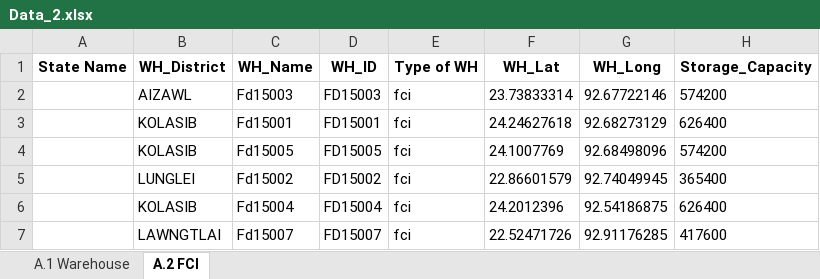
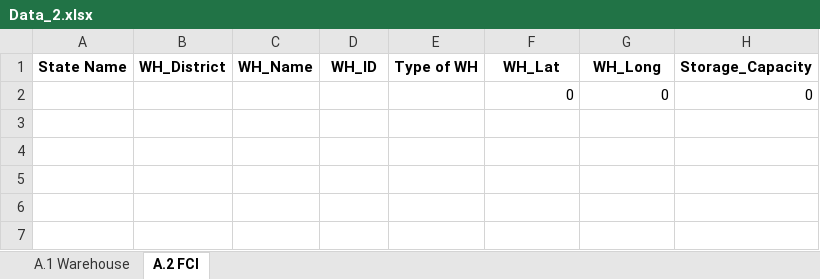
Before and after one commit to psltool3/OS_OD_Mizoram, an Excel workbook: pds_admin_mizoram/Backend/Backend/Data_2.xlsx, sheet A.2 FCI, drawn as a sheet; values as stored, in another font and other column widths than the file's, no borders; removed rows and columns are numbered as before the commit, all else as after; the diff names each change by its address in the sheet, - before the commit and + after, or states it on an @@ line.

```diff
--- a/pds_admin_mizoram/Backend/Backend/Data_2.xlsx (sheet A.2 FCI)
+++ b/pds_admin_mizoram/Backend/Backend/Data_2.xlsx (sheet A.2 FCI)
-row 2:  | AIZAWL | Fd15003 | FD15003 | fci | 23.73833314 | 92.67722146 | 574200
-row 3:  | KOLASIB | Fd15001 | FD15001 | fci | 24.24627618 | 92.68273129 | 626400
-row 4:  | KOLASIB | Fd15005 | FD15005 | fci | 24.1007769 | 92.68498096 | 574200
-row 5:  | LUNGLEI | Fd15002 | FD15002 | fci | 22.86601579 | 92.74049945 | 365400
-row 6:  | KOLASIB | Fd15004 | FD15004 | fci | 24.2012396 | 92.54186875 | 626400
-row 7:  | LAWNGTLAI | Fd15007 | FD15007 | fci | 22.52471726 | 92.91176285 | 417600
+row 2:  |  |  |  |  | 0 | 0 | 0
```
Also changed, not shown: pds_admin_mizoram/Backend/Backend/Data_1.xlsx, pds_admin_mizoram/Backend/Backend/Data_3.xlsx, 18 other files.
